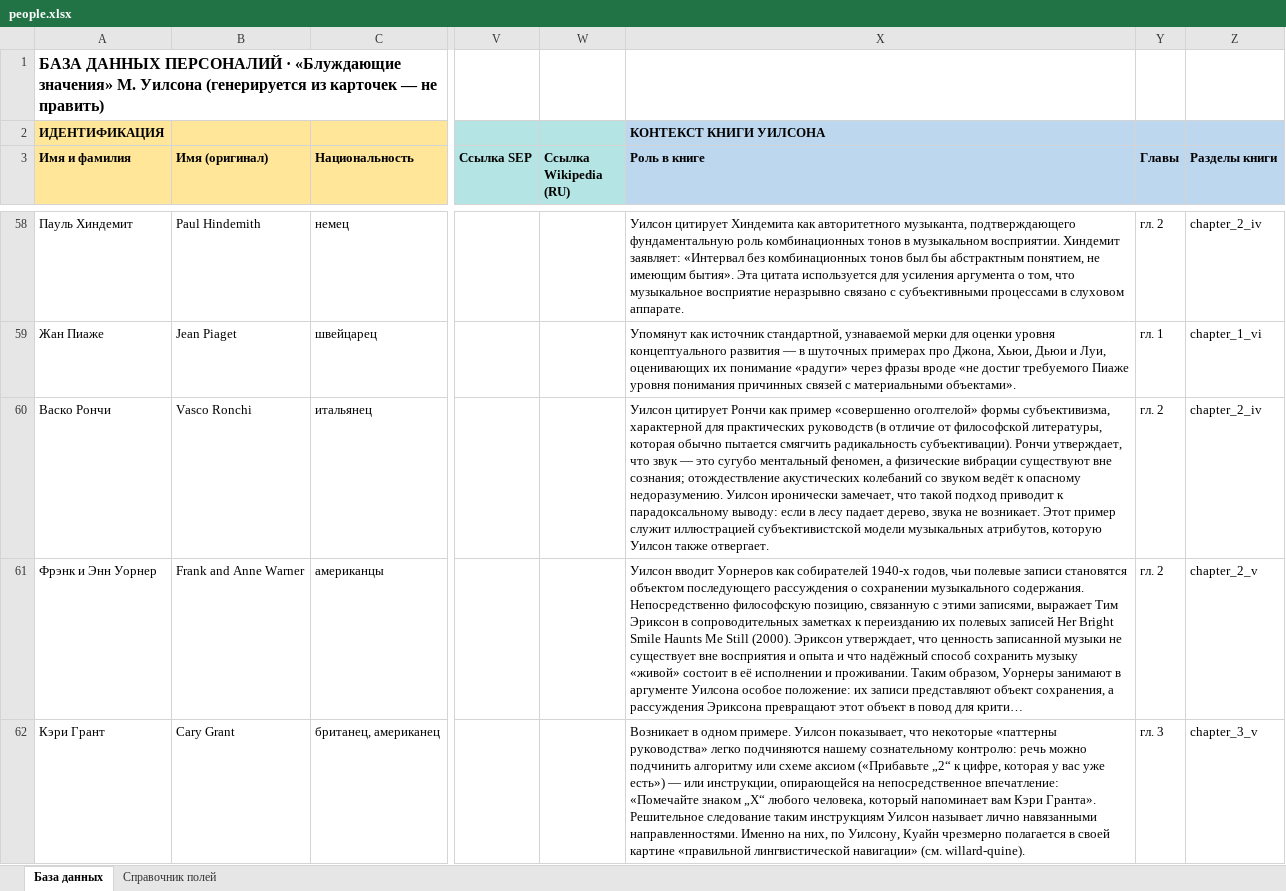
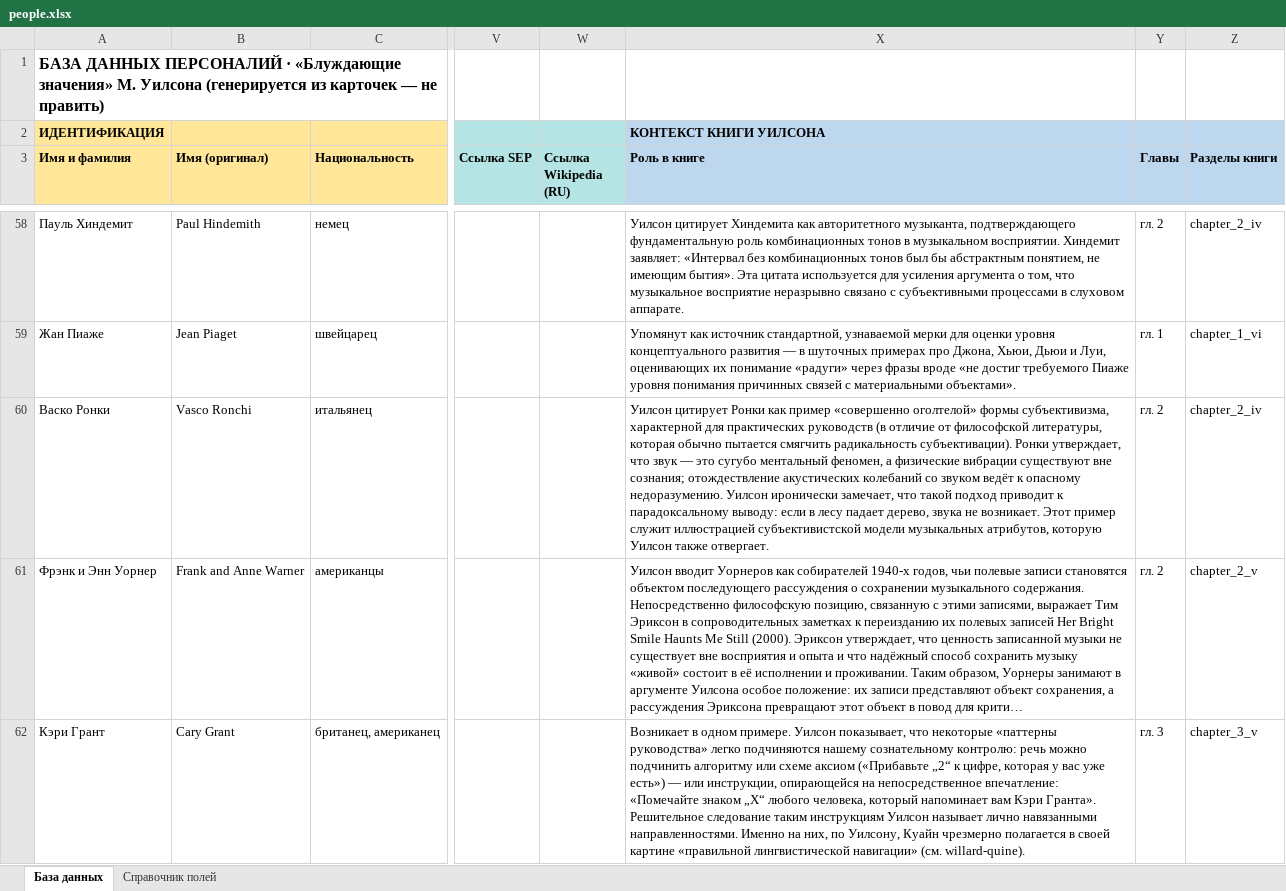
Before and after one commit to kagort/wand_sign_navigator, an Excel workbook: data/people.xlsx, sheet База данных, drawn as a sheet; only a part is shown, gaps mark what is left out; long unchanged cells end in …; values as stored, in another font and other column widths than the file's, no borders; the diff names each change by its address in the sheet, - before the commit and + after, or states it on an @@ line.

Commit message:
Исправить написание фамилии Васко Ронки

```diff
--- a/data/people.xlsx (sheet База данных)
+++ b/data/people.xlsx (sheet База данных)
-A60 (Имя и фамилия): Васко Рончи
+A60 (Имя и фамилия): Васко Ронки
-X60 (Роль в книге): Уилсон цитирует Рончи как пример «совершенно оголтелой» формы субъективизма, характерной для практических руководств (в отличие от философской литературы, которая обычно пытается смягчить радикальность субъективации). Рончи утверждает, что…
+X60 (Роль в книге): Уилсон цитирует Ронки как пример «совершенно оголтелой» формы субъективизма, характерной для практических руководств (в отличие от философской литературы, которая обычно пытается смягчить радикальность субъективации). Ронки утверждает, что…
```
Also changed, not shown: 8 other files.
